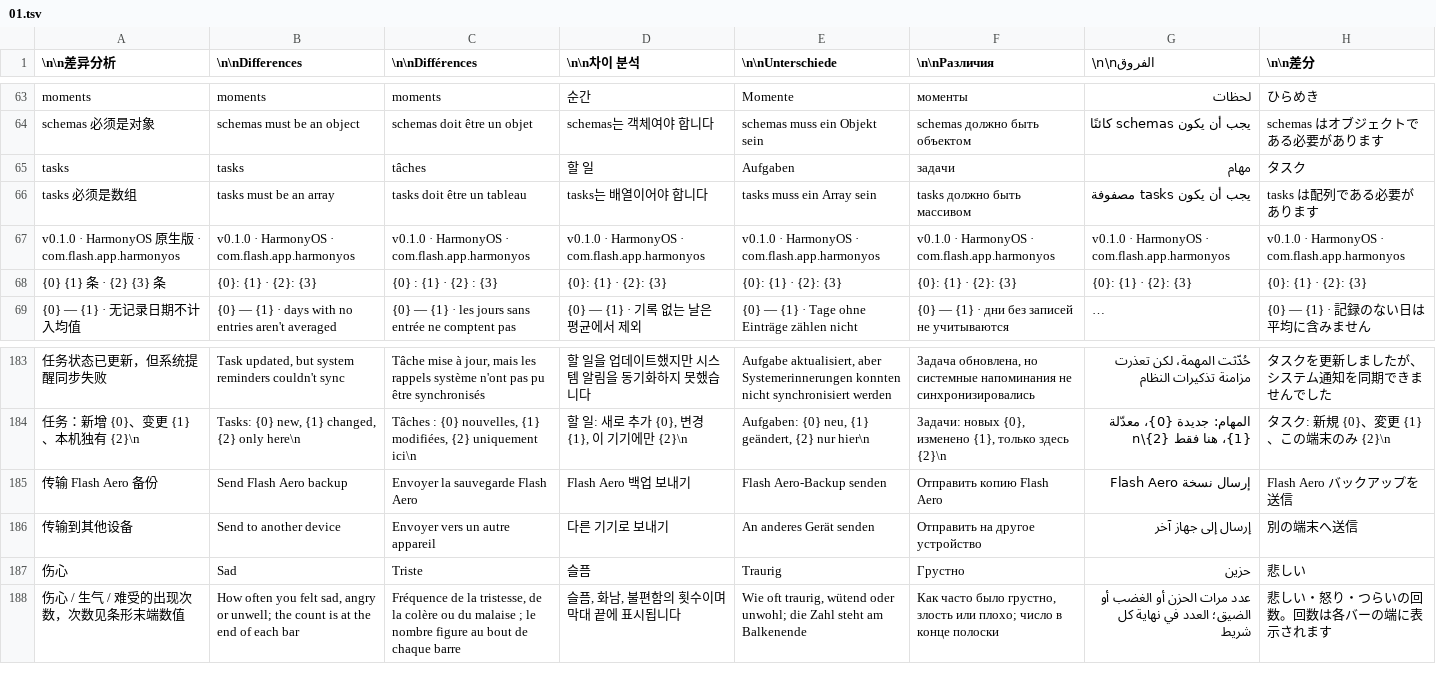
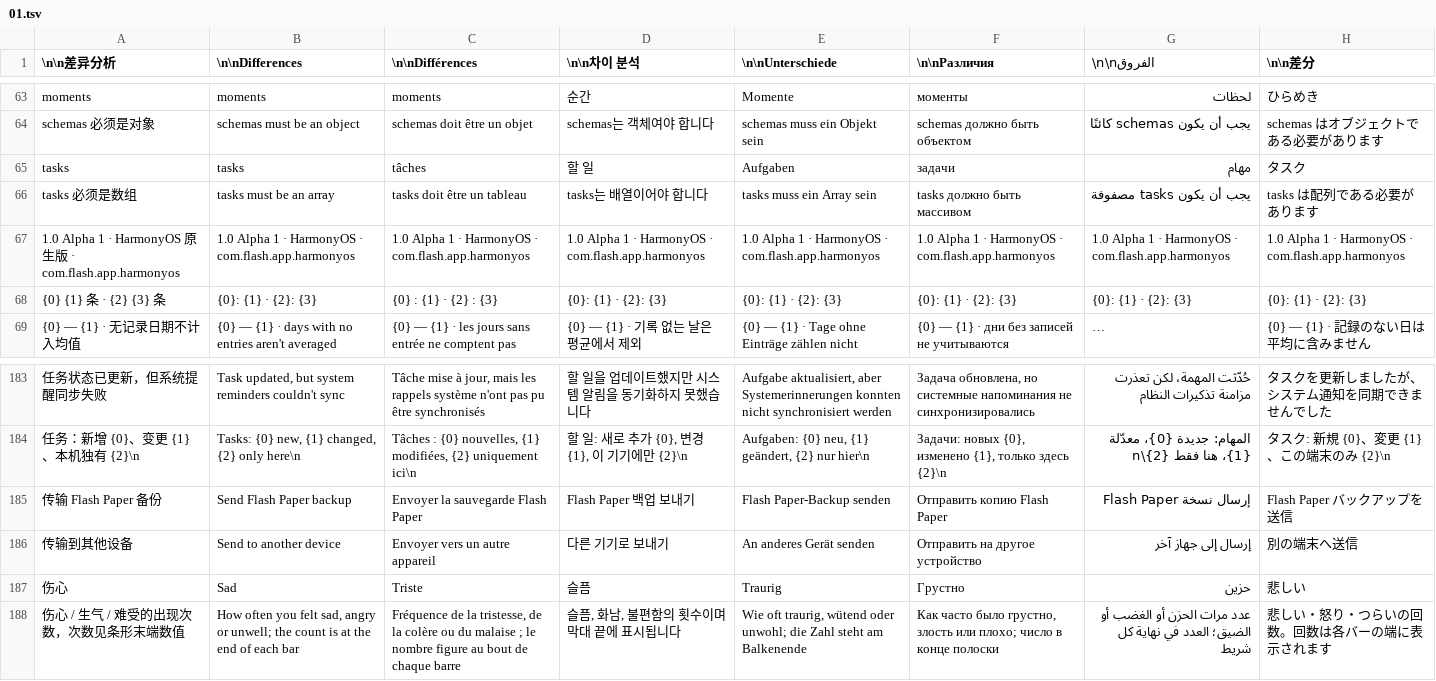
Before and after one commit to jiangfengyuan/Project-FLASH, a TSV file: docs/i18n/parts/01.tsv, drawn as a sheet; only a part is shown, gaps mark what is left out; long unchanged cells end in …; the diff covers the shown part only.

Commit message:
chore(release): record Paper first Alpha and final Aero Beta

```diff
--- a/docs/i18n/parts/01.tsv
+++ b/docs/i18n/parts/01.tsv
@@ -66,3 +66,3 @@ tasks	tasks	tâches	할 일	Aufgaben	задачи	مهام	タスク
 tasks 必须是数组	tasks must be an array	tasks doit être un tableau	tasks는 배열이어야 합니다	tasks muss ein Array sein	tasks должно быть массивом	يجب أن يكون tasks مصفوفة	tasks は配列である必要があります
-v0.1.0 · HarmonyOS 原生版 · com.flash.app.harmonyos	v0.1.0 · HarmonyOS · com.flash.app.harmonyos	v0.1.0 · HarmonyOS · com.flash.app.harmonyos	v0.1.0 · HarmonyOS · com.flash.app.harmonyos	v0.1.0 · HarmonyOS · com.flash.app.harmonyos	v0.1.0 · HarmonyOS · com.flash.app.harmonyos	v0.1.0 · HarmonyOS · com.flash.app.harmonyos	v0.1.0 · HarmonyOS · com.flash.app.harmonyos
+1.0 Alpha 1 · HarmonyOS 原生版 · com.flash.app.harmonyos	1.0 Alpha 1 · HarmonyOS · com.flash.app.harmonyos	1.0 Alpha 1 · HarmonyOS · com.flash.app.harmonyos	1.0 Alpha 1 · HarmonyOS · com.flash.app.harmonyos	1.0 Alpha 1 · HarmonyOS · com.flash.app.harmonyos	1.0 Alpha 1 · HarmonyOS · com.flash.app.harmonyos	1.0 Alpha 1 · HarmonyOS · com.flash.app.harmonyos	1.0 Alpha 1 · HarmonyOS · com.flash.app.harmonyos
 {0} {1} 条 · {2} {3} 条	{0}: {1} · {2}: {3}	{0} : {1} · {2} : {3}	{0}: {1} · {2}: {3}	{0}: {1} · {2}: {3}	{0}: {1} · {2}: {3}	{0}: {1} · {2}: {3}	{0}: {1} · {2}: {3}
@@ -184,3 +184,3 @@ v0.1.0 · HarmonyOS 原生版 · com.flash.app.harmonyos	v0.1.0 · HarmonyOS ·
 任务：新增 {0}、变更 {1}、本机独有 {2}\n	Tasks: {0} new, {1} changed, {2} only here\n	Tâches : {0} nouvelles, {1} modifiées, {2} uniquement ici\n	할 일: 새로 추가 {0}, 변경 {1}, 이 기기에만 {2}\n	Aufgaben: {0} neu, {1} geändert, {2} nur hier\n	Задачи: новых {0}, изменено {1}, только здесь {2}\n	المهام: جديدة {0}، معدّلة {1}، هنا فقط {2}\n	タスク: 新規 {0}、変更 {1}、この端末のみ {2}\n
-传输 Flash Aero 备份	Send Flash Aero backup	Envoyer la sauvegarde Flash Aero	Flash Aero 백업 보내기	Flash Aero-Backup senden	Отправить копию Flash Aero	إرسال نسخة Flash Aero	Flash Aero バックアップを送信
+传输 Flash Paper 备份	Send Flash Paper backup	Envoyer la sauvegarde Flash Paper	Flash Paper 백업 보내기	Flash Paper-Backup senden	Отправить копию Flash Paper	إرسال نسخة Flash Paper	Flash Paper バックアップを送信
 传输到其他设备	Send to another device	Envoyer vers un autre appareil	다른 기기로 보내기	An anderes Gerät senden	Отправить на другое устройство	إرسال إلى جهاز آخر	別の端末へ送信
```
Also changed, not shown: 32 edited cells elsewhere in this file, docs/i18n/parts/03.tsv, 48 other files.
